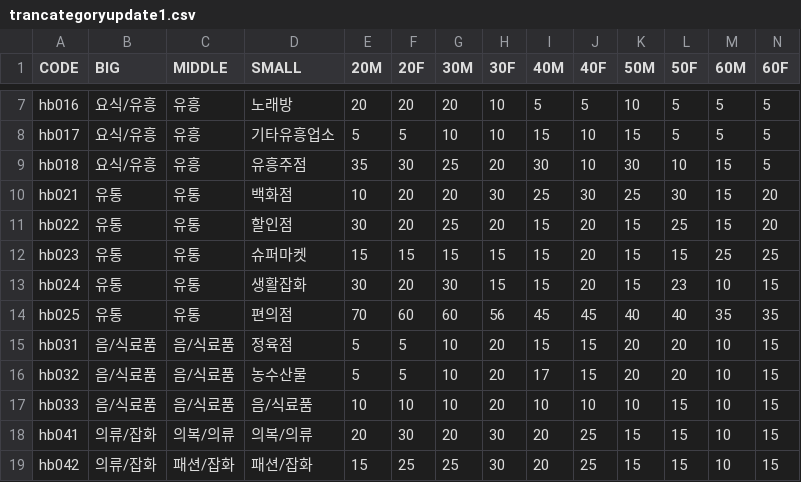
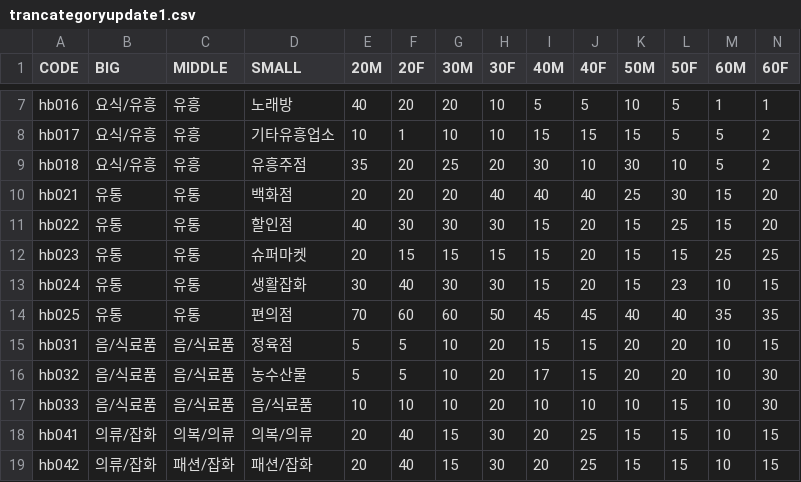
Before and after one commit to shimminjeong/HANA-SafetyOne, a CSV file: python/generateData/trancategoryupdate1.csv, drawn as a sheet; only a part is shown, gaps mark what is left out; the diff covers the shown part only; the diff names each change by its address in the sheet, - before the commit and + after, or states it on an @@ line.

```diff
--- a/python/generateData/trancategoryupdate1.csv
+++ b/python/generateData/trancategoryupdate1.csv
-E7 (20M): 20
+E7 (20M): 40
-M7 (60M): 5
+M7 (60M): 1
-N7 (60F): 5
+N7 (60F): 1
-E8 (20M): 5
+E8 (20M): 10
-F8 (20F): 5
+F8 (20F): 1
-J8 (40F): 10
+J8 (40F): 15
-N8:N9 (60F): 5
+N8:N9 (60F): 2
-F9 (20F): 30
+F9 (20F): 20
-M9 (60M): 15
+M9 (60M): 5
-E10 (20M): 10
+E10 (20M): 20
-H10 (30F): 30
+H10 (30F): 40
-I10 (40M): 25
+I10 (40M): 40
-J10 (40F): 30
+J10 (40F): 40
-E11 (20M): 30
+E11 (20M): 40
-F11 (20F): 20
+F11 (20F): 30
-G11 (30M): 25
+G11 (30M): 30
-H11 (30F): 20
+H11 (30F): 30
-E12 (20M): 15
+E12 (20M): 20
-F13 (20F): 20
+F13 (20F): 40
-H13 (30F): 15
+H13 (30F): 30
-H14 (30F): 56
+H14 (30F): 50
-N16:N17 (60F): 15
+N16:N17 (60F): 30
-F18 (20F): 30
+F18 (20F): 40
-G18 (30M): 20
+G18 (30M): 15
-E19 (20M): 15
+E19 (20M): 20
-F19 (20F): 25
+F19 (20F): 40
-G19 (30M): 25
+G19 (30M): 15
```
Also changed, not shown: 144 edited cells elsewhere in this file, python/generateData/fdsdata.csv, 32 other files.
